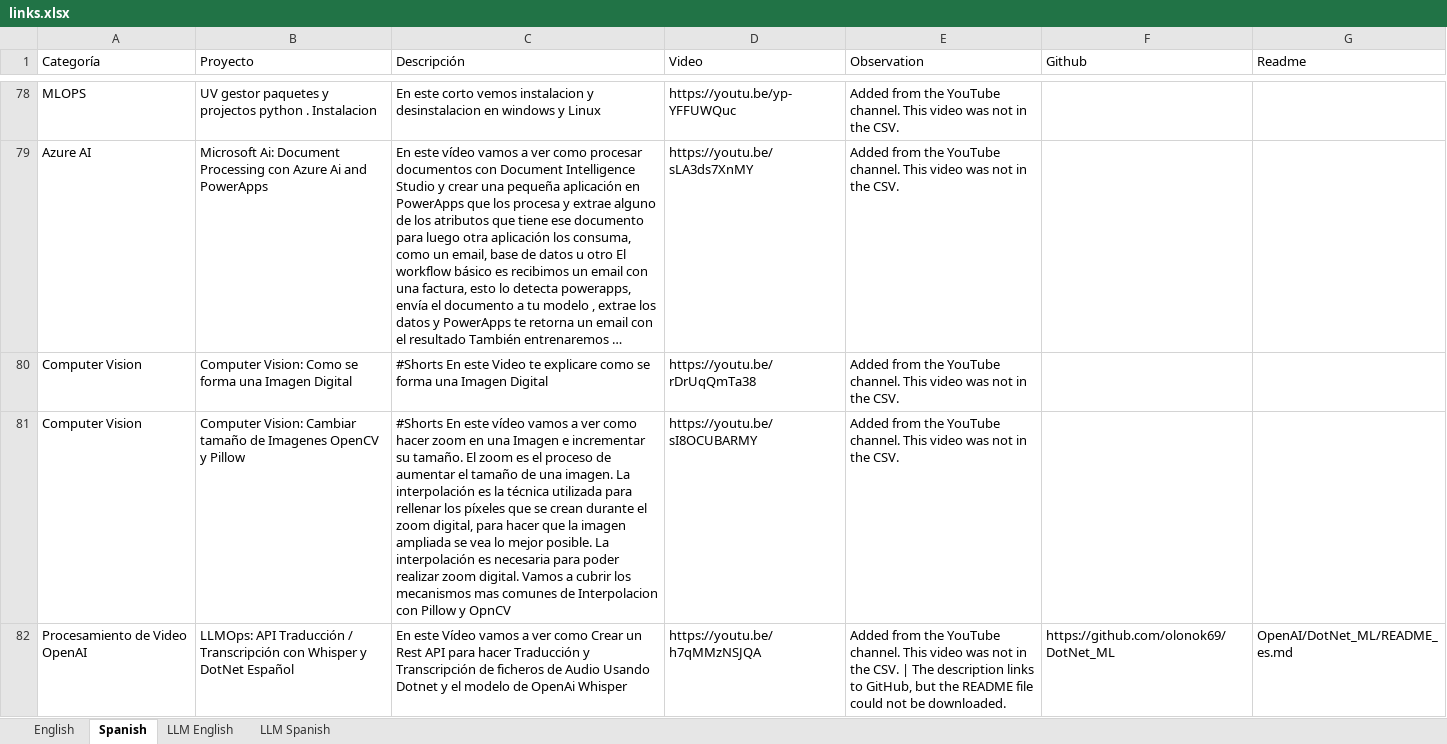
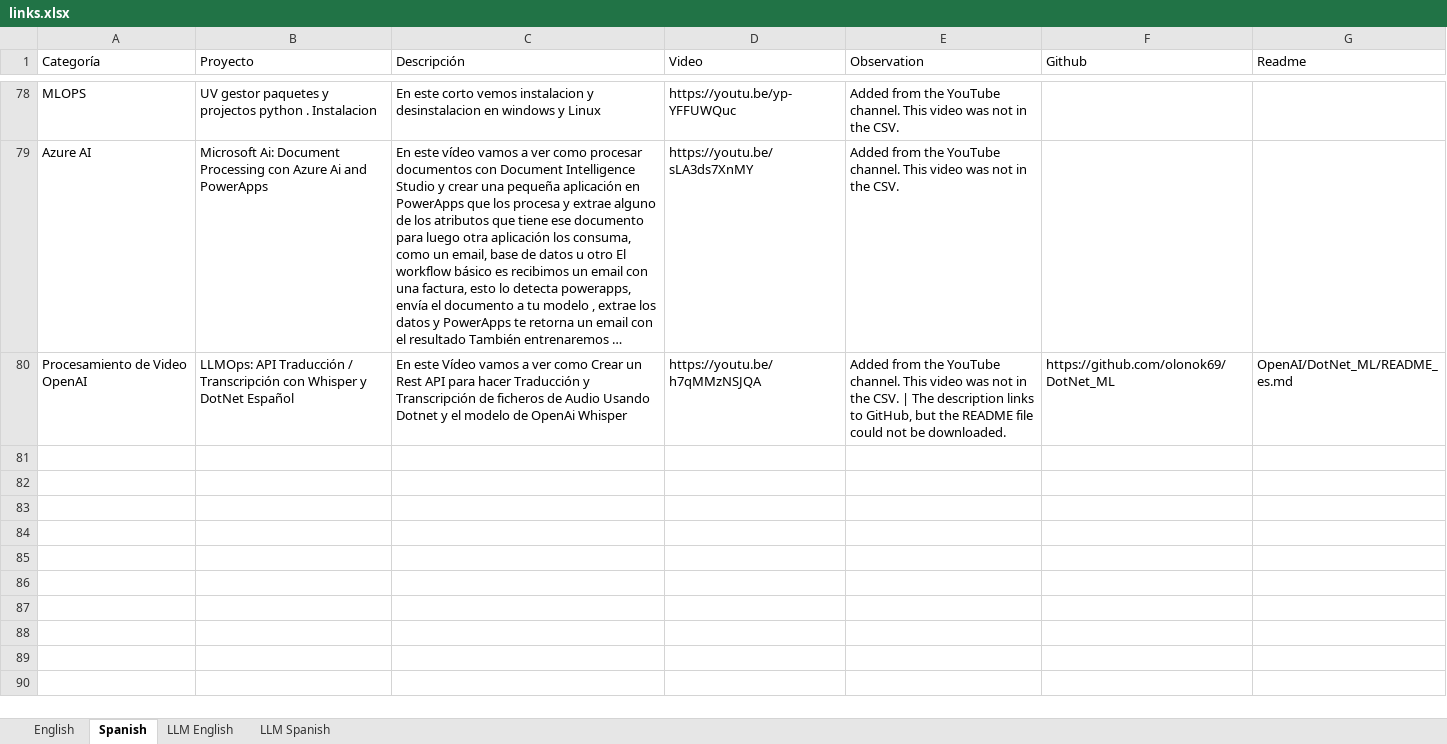
Before and after one commit to olonok69/Canal_only_readmes, an Excel workbook: data/links.xlsx, sheet Spanish, drawn as a sheet; only a part is shown, gaps mark what is left out; long unchanged cells end in …; values as stored, in another font and other column widths than the file's, no borders; the diff covers the shown part only; the diff names each change by its address in the sheet, - before the commit and + after, or states it on an @@ line.

Commit message:
Remove YouTube Shorts from the channel catalog.
Keep the index tables and workbook limited to full videos.

```diff
--- a/data/links.xlsx (sheet Spanish)
+++ b/data/links.xlsx (sheet Spanish)
-row 80: Computer Vision | Computer Vision: Como se forma una Imagen Digital | #Shorts En este Video te explicare como se forma una Imagen Digital | https://youtu.be/rDrUqQmTa38 | Added from the YouTube channel. This video was not in the CSV.
-row 81: Computer Vision | Computer Vision: Cambiar tamaño de Imagenes OpenCV y Pillow | #Shorts En este vídeo vamos a ver como hacer zoom en una Imagen e incrementar su tamaño. El zoom es el proceso de aumentar el tamaño de una imagen. La interpolación es la técnica utilizada para rellenar los píxeles que se crean durante el zoom digital, para hacer que la imagen ampliada se vea lo mejor posible. La interpolación es necesaria para poder realizar zoom digital. Vamos a cubrir los mecanismos mas comunes de Interpolacion con Pillow y OpnCV | https://youtu.be/sI8OCUBARMY | Added from the YouTube channel. This video was not in the CSV.
```
Also changed, not shown: 4 removed rows elsewhere in this sheet, sheet LLM Spanish, sheet LLM English, sheet English, 4 other files.
